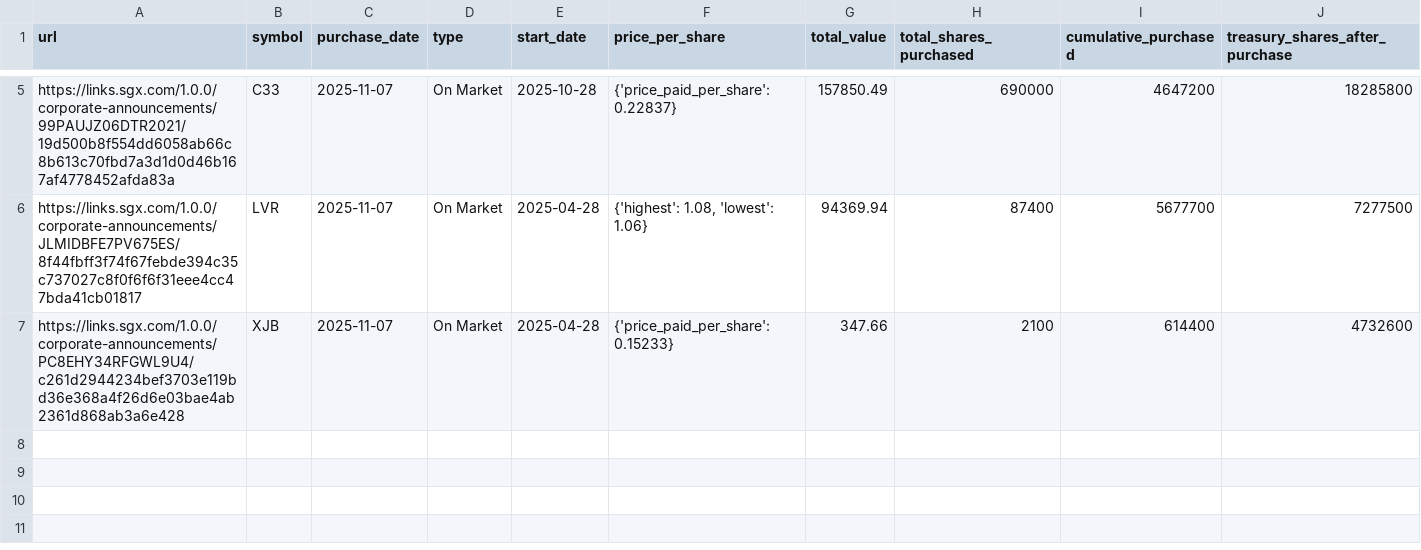
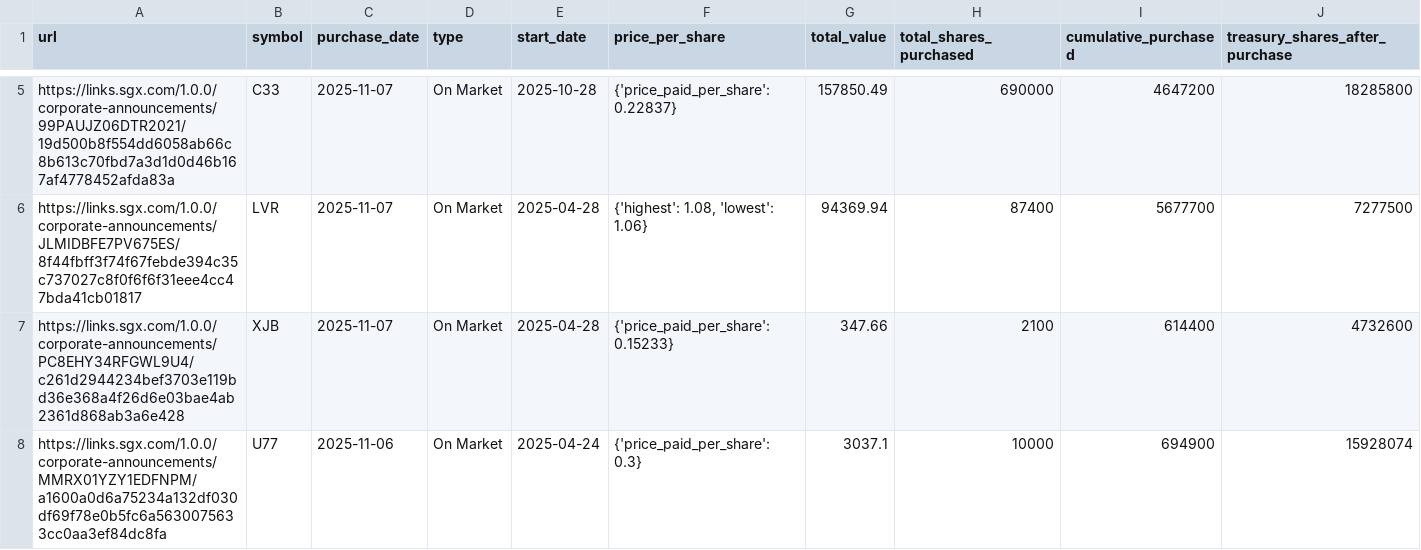
Before and after one commit to supertypeai/sgx_buyback_pipeline, a CSV file: data/scraper_output/sgx_buyback/sgx_buybacks_not_top_70.csv, drawn as a sheet; only a part is shown, gaps mark what is left out.

```diff
--- a/data/scraper_output/sgx_buyback/sgx_buybacks_not_top_70.csv
+++ b/data/scraper_output/sgx_buyback/sgx_buybacks_not_top_70.csv
@@ -7 +7,2 @@ https://links.sgx.com/1.0.0/corporate-announcements/JLMIDBFE7PV675ES/8f44fbff3f7
 https://links.sgx.com/1.0.0/corporate-announcements/PC8EHY34RFGWL9U4/c261d2944234bef3703e119bd36e368a4f26d6e03bae4ab2361d868ab3a6e428,XJB,2025-11-07,On Market,2025-04-28,{'price_paid_per_share': 0.15233},347.66,2100,614400,4732600
+https://links.sgx.com/1.0.0/corporate-announcements/MMRX01YZY1EDFNPM/a1600a0d6a75234a132df030df69f78e0b5fc6a5630075633cc0aa3ef84dc8fa,U77,2025-11-06,On Market,2025-04-24,{'price_paid_per_share': 0.3},3037.1,10000,694900,15928074
```
Also changed, not shown: 1 other file.
